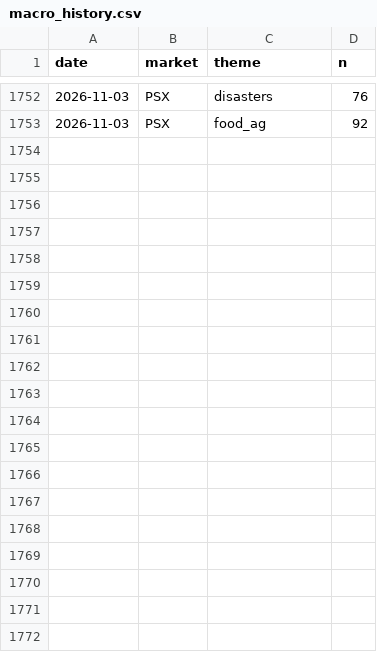
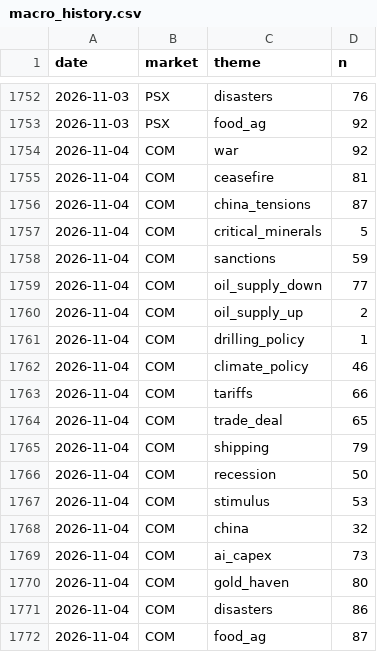
Before and after one commit to clyphor/stock-screener, a CSV file: results/macro_history.csv, drawn as a sheet; only a part is shown, gaps mark what is left out; the diff covers the shown part only.

```diff
--- a/results/macro_history.csv
+++ b/results/macro_history.csv
@@ -1753 +1753,20 @@ date,market,theme,n
 2026-11-03,PSX,food_ag,92
+2026-11-04,COM,war,92
+2026-11-04,COM,ceasefire,81
+2026-11-04,COM,china_tensions,87
+2026-11-04,COM,critical_minerals,5
+2026-11-04,COM,sanctions,59
+2026-11-04,COM,oil_supply_down,77
+2026-11-04,COM,oil_supply_up,2
+2026-11-04,COM,drilling_policy,1
+2026-11-04,COM,climate_policy,46
+2026-11-04,COM,tariffs,66
+2026-11-04,COM,trade_deal,65
+2026-11-04,COM,shipping,79
+2026-11-04,COM,recession,50
+2026-11-04,COM,stimulus,53
+2026-11-04,COM,china,32
+2026-11-04,COM,ai_capex,73
+2026-11-04,COM,gold_haven,80
+2026-11-04,COM,disasters,86
+2026-11-04,COM,food_ag,87
```
Also changed, not shown: 25 added rows elsewhere in this file, results/label_history.csv, results/label_state.csv, 7 other files.
